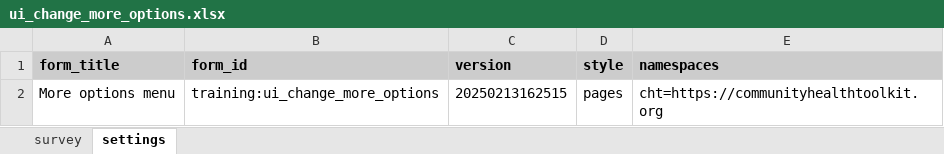
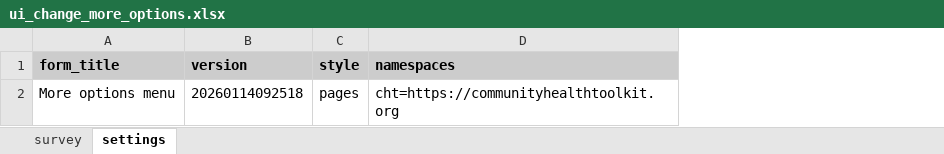
Before and after one commit to jkuester/cht-config-library, an Excel workbook: basic-forms/forms/training/ui_change_more_options.xlsx, sheet settings, drawn as a sheet; values as stored, in another font and other column widths than the file's, no borders; removed rows and columns are numbered as before the commit, all else as after; the diff names each change by its address in the sheet, - before the commit and + after, or states it on an @@ line.

Commit message:
feat: uplift to the new version of pyxform/cht-conf (#27)

```diff
--- a/basic-forms/forms/training/ui_change_more_options.xlsx (sheet settings)
+++ b/basic-forms/forms/training/ui_change_more_options.xlsx (sheet settings)
-column B (form_id), row 2: training:ui_change_more_options
-B2 (version): 20250213162515
+B2 (version): 20260114092518
```
Also changed, not shown: sheet survey, basic-forms/forms/app/dynamic_error_message.xlsx, basic-forms/forms/app/embedded_multimedia.xlsx, 53 other files.
